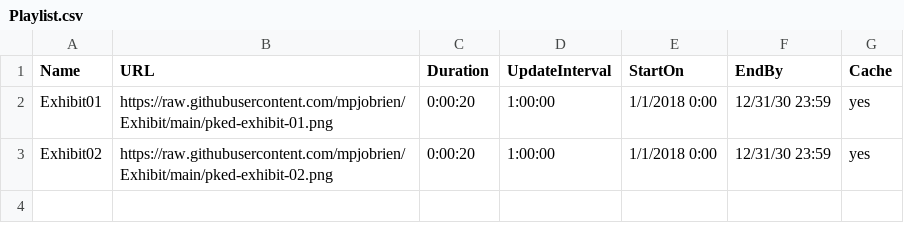
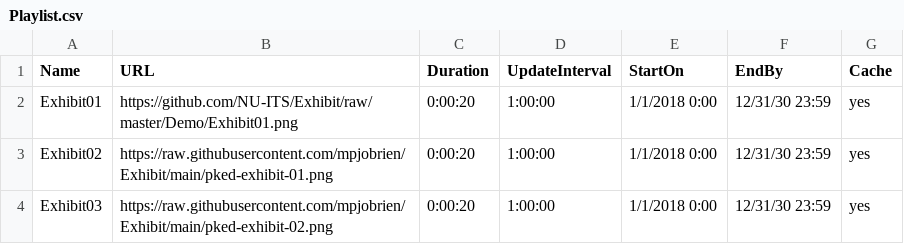
Before and after one commit to mpjobrien/Exhibit, a CSV file: Playlist.csv, drawn as a sheet.

Commit message:
Update Playlist.csv

```diff
--- a/Playlist.csv
+++ b/Playlist.csv
@@ -1,3 +1,4 @@
 Name,URL,Duration,UpdateInterval,StartOn,EndBy,Cache
-Exhibit01,https://raw.githubusercontent.com/mpjobrien/Exhibit/main/pked-exhibit-01.png,0:00:20,1:00:00,1/1/2018 0:00,12/31/30 23:59,yes
-Exhibit02,https://raw.githubusercontent.com/mpjobrien/Exhibit/main/pked-exhibit-02.png,0:00:20,1:00:00,1/1/2018 0:00,12/31/30 23:59,yes
+Exhibit01,https://github.com/NU-ITS/Exhibit/raw/master/Demo/Exhibit01.png,0:00:20,1:00:00,1/1/2018 0:00,12/31/30 23:59,yes
+Exhibit02,https://raw.githubusercontent.com/mpjobrien/Exhibit/main/pked-exhibit-01.png,0:00:20,1:00:00,1/1/2018 0:00,12/31/30 23:59,yes
+Exhibit03,https://raw.githubusercontent.com/mpjobrien/Exhibit/main/pked-exhibit-02.png,0:00:20,1:00:00,1/1/2018 0:00,12/31/30 23:59,yes
```
